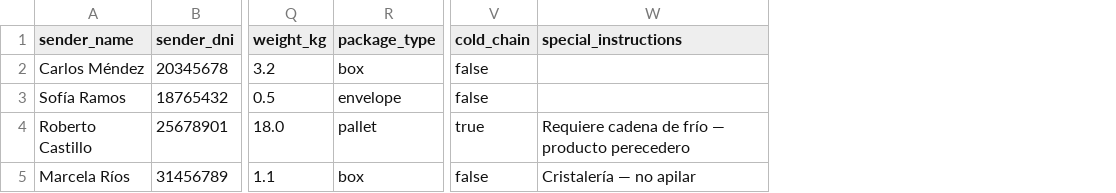
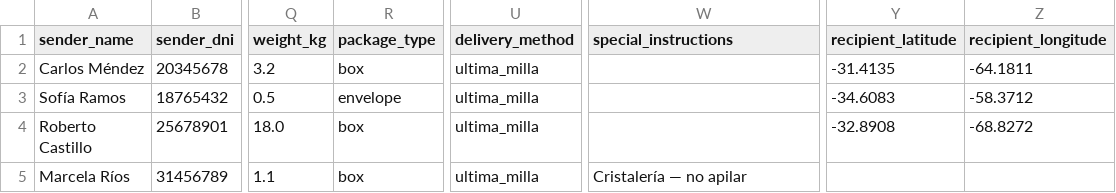
Before and after one commit to logitrackorg/logitrack, a CSV file: sample_bulk_import.csv, drawn as a sheet; only a part is shown, gaps mark what is left out; removed rows and columns are numbered as before the commit, all else as after; the diff names each change by its address in the sheet, - before the commit and + after, or states it on an @@ line.

Commit message:
chore: bulk imports scenarios

```diff
--- a/sample_bulk_import.csv
+++ b/sample_bulk_import.csv
+column U (delivery_method), rows 2-5: all ultima_milla
-column V (cold_chain), rows 2-5: false | false | true | false
+column Y (recipient_latitude), rows 2-4: -31.4135 | -34.6083 | -32.8908
+column Z (recipient_longitude), rows 2-4: -64.1811 | -58.3712 | -68.8272
-R4 (package_type): pallet
+R4 (package_type): box
-W4 (special_instructions): Requiere cadena de frío — producto perecedero
+W4 (special_instructions): (empty)
```
Also changed, not shown: 26 other files.
